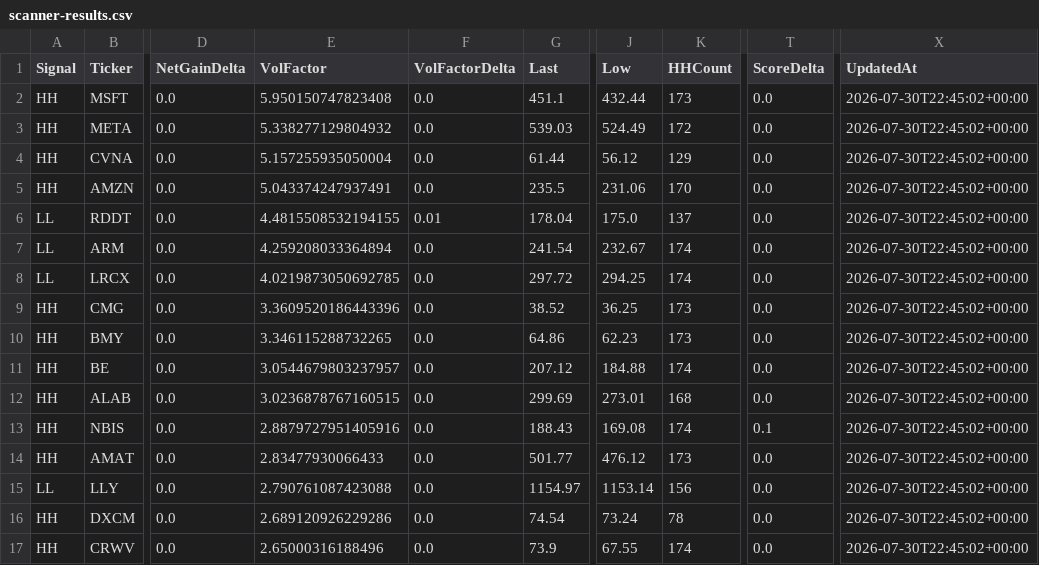
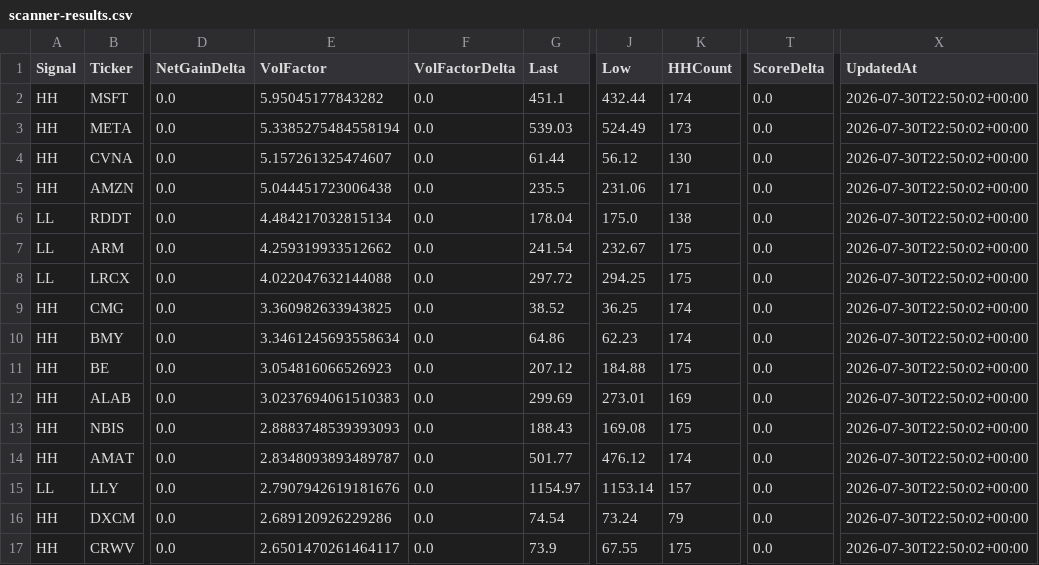
Before and after one commit to chakrikk/vol_scanner, a CSV file: data/scanner-results.csv, drawn as a sheet; only a part is shown, gaps mark what is left out; the diff covers the shown part only; the diff names each change by its address in the sheet, - before the commit and + after, or states it on an @@ line.

Commit message:
Update scanner snapshot

```diff
--- a/data/scanner-results.csv
+++ b/data/scanner-results.csv
-E2 (VolFactor): 5.950150747823408
+E2 (VolFactor): 5.95045177843282
-K2 (HHCount): 173
+K2 (HHCount): 174
-X2:X17 (UpdatedAt): 2026-07-30T22:45:02+00:00
+X2:X17 (UpdatedAt): 2026-07-30T22:50:02+00:00
-E3 (VolFactor): 5.338277129804932
+E3 (VolFactor): 5.3385275484558194
-K3 (HHCount): 172
+K3 (HHCount): 173
-E4 (VolFactor): 5.157255935050004
+E4 (VolFactor): 5.157261325474607
-K4 (HHCount): 129
+K4 (HHCount): 130
-E5 (VolFactor): 5.043374247937491
+E5 (VolFactor): 5.044451723006438
-K5 (HHCount): 170
+K5 (HHCount): 171
-E6 (VolFactor): 4.4815508532194155
+E6 (VolFactor): 4.484217032815134
-F6 (VolFactorDelta): 0.01
+F6 (VolFactorDelta): 0.0
-K6 (HHCount): 137
+K6 (HHCount): 138
-E7 (VolFactor): 4.259208033364894
+E7 (VolFactor): 4.259319933512662
-K7:K8 (HHCount): 174
+K7:K8 (HHCount): 175
-E8 (VolFactor): 4.0219873050692785
+E8 (VolFactor): 4.022047632144088
-E9 (VolFactor): 3.3609520186443396
+E9 (VolFactor): 3.360982633943825
-K9:K10 (HHCount): 173
+K9:K10 (HHCount): 174
-E10 (VolFactor): 3.346115288732265
+E10 (VolFactor): 3.3461245693558634
-E11 (VolFactor): 3.0544679803237957
+E11 (VolFactor): 3.054816066526923
-K11 (HHCount): 174
+K11 (HHCount): 175
-E12 (VolFactor): 3.0236878767160515
+E12 (VolFactor): 3.0237694061510383
-K12 (HHCount): 168
+K12 (HHCount): 169
-E13 (VolFactor): 2.8879727951405916
+E13 (VolFactor): 2.8883748539393093
-K13 (HHCount): 174
+K13 (HHCount): 175
-T13 (ScoreDelta): 0.1
+T13 (ScoreDelta): 0.0
-E14 (VolFactor): 2.83477930066433
+E14 (VolFactor): 2.8348093893489787
-K14 (HHCount): 173
+K14 (HHCount): 174
-E15 (VolFactor): 2.790761087423088
+E15 (VolFactor): 2.7907942619181676
-K15 (HHCount): 156
+K15 (HHCount): 157
-K16 (HHCount): 78
+K16 (HHCount): 79
-E17 (VolFactor): 2.65000316188496
+E17 (VolFactor): 2.6501470261464117
-K17 (HHCount): 174
+K17 (HHCount): 175
```
Also changed, not shown: 149 edited cells elsewhere in this file.
